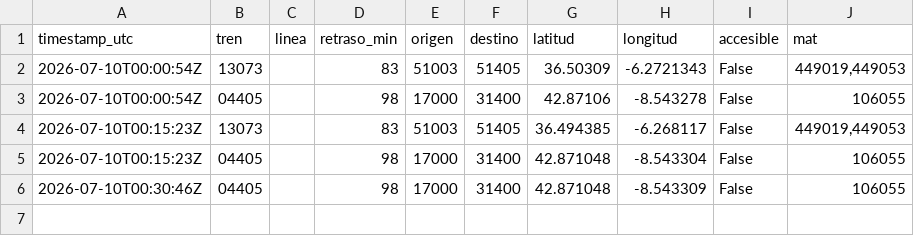
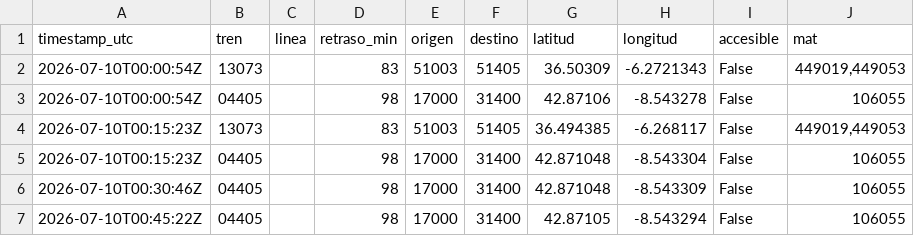
Before and after one commit to josernalist/renfe-trenes, a CSV file: data/2026/07/flota-2026-07-10.csv, drawn as a sheet.

```diff
--- a/data/2026/07/flota-2026-07-10.csv
+++ b/data/2026/07/flota-2026-07-10.csv
@@ -6 +6,2 @@ timestamp_utc,tren,linea,retraso_min,origen,destino,latitud,longitud,accesible,m
 2026-07-10T00:30:46Z,04405,,98,17000,31400,42.871048,-8.543309,False,106055
+2026-07-10T00:45:22Z,04405,,98,17000,31400,42.87105,-8.543294,False,106055
```
Also changed, not shown: 1 other file.
